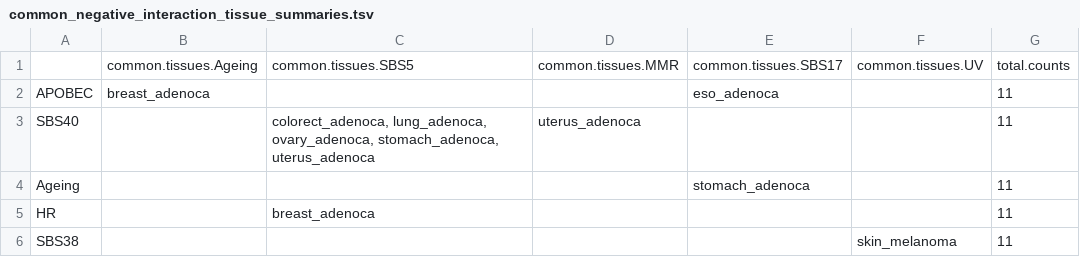
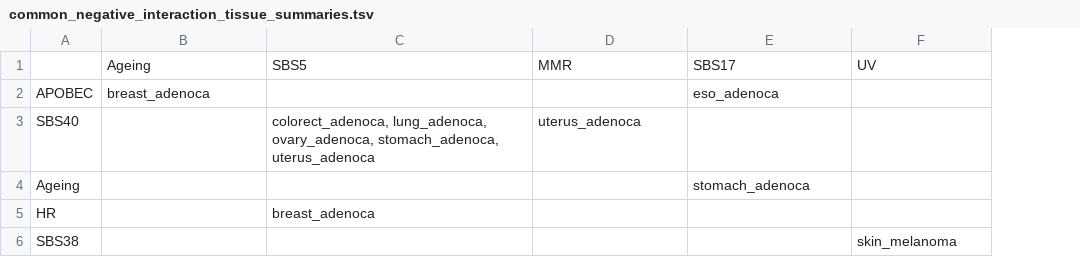
Before and after one commit to annahyan/mutsigints, a TSV file: supp_data/common_negative_interaction_tissue_summaries.tsv, drawn as a sheet; removed rows and columns are numbered as before the commit, all else as after; the diff names each change by its address in the sheet, - before the commit and + after, or states it on an @@ line.

```diff
--- a/supp_data/common_negative_interaction_tissue_summaries.tsv
+++ b/supp_data/common_negative_interaction_tissue_summaries.tsv
-column G, rows 2-6: all 11
-row 1:  | common.tissues.Ageing | common.tissues.SBS5 | common.tissues.MMR | common.tissues.SBS17 | common.tissues.UV | total.counts
+row 1:  | Ageing | SBS5 | MMR | SBS17 | UV
```
Also changed, not shown: supp_data/common_positive_interaction_tissue_summaries.tsv, 3 other files.
